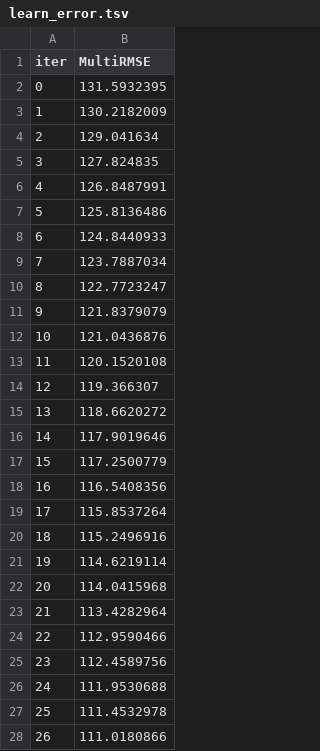
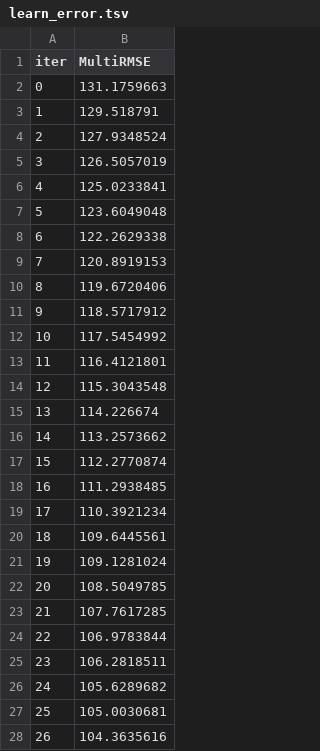
Before and after one commit to suntnaja/BSbeachcheck.github.io, a TSV file: catboost_info/learn_error.tsv, drawn as a sheet; only a part is shown; the diff covers the shown part only.

```diff
--- a/catboost_info/learn_error.tsv
+++ b/catboost_info/learn_error.tsv
@@ -1,28 +1,28 @@
 iter	MultiRMSE
-0	131.5932395
-1	130.2182009
-2	129.041634
-3	127.824835
-4	126.8487991
-5	125.8136486
-6	124.8440933
-7	123.7887034
-8	122.7723247
-9	121.8379079
-10	121.0436876
-11	120.1520108
-12	119.366307
-13	118.6620272
-14	117.9019646
-15	117.2500779
-16	116.5408356
-17	115.8537264
-18	115.2496916
-19	114.6219114
-20	114.0415968
-21	113.4282964
-22	112.9590466
-23	112.4589756
-24	111.9530688
-25	111.4532978
-26	111.0180866
+0	131.1759663
+1	129.518791
+2	127.9348524
+3	126.5057019
+4	125.0233841
+5	123.6049048
+6	122.2629338
+7	120.8919153
+8	119.6720406
+9	118.5717912
+10	117.5454992
+11	116.4121801
+12	115.3043548
+13	114.226674
+14	113.2573662
+15	112.2770874
+16	111.2938485
+17	110.3921234
+18	109.6445561
+19	109.1281024
+20	108.5049785
+21	107.7617285
+22	106.9783844
+23	106.2818511
+24	105.6289682
+25	105.0030681
+26	104.3635616
```
Also changed, not shown: 73 edited cells elsewhere in this file, catboost_info/time_left.tsv, 12 other files.
